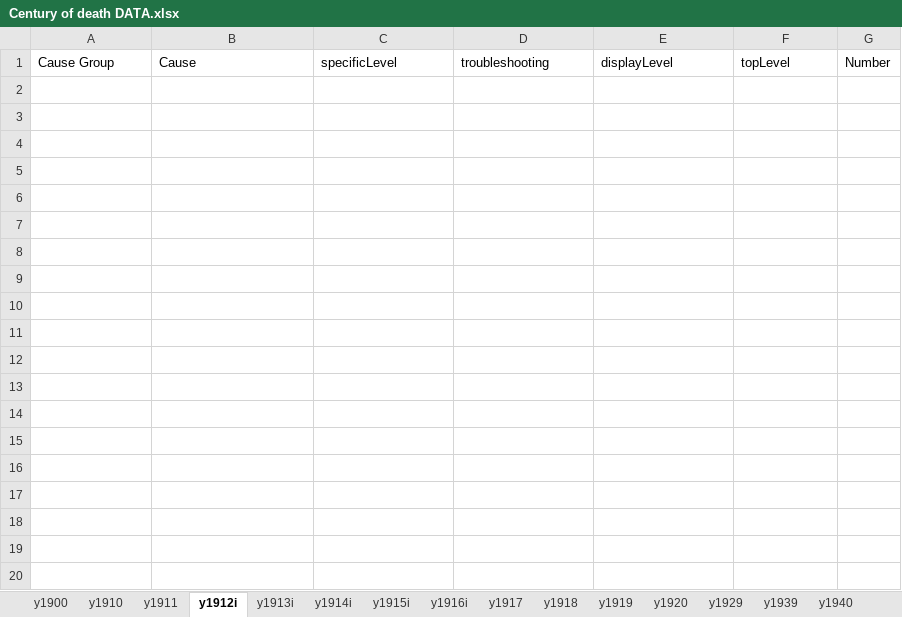
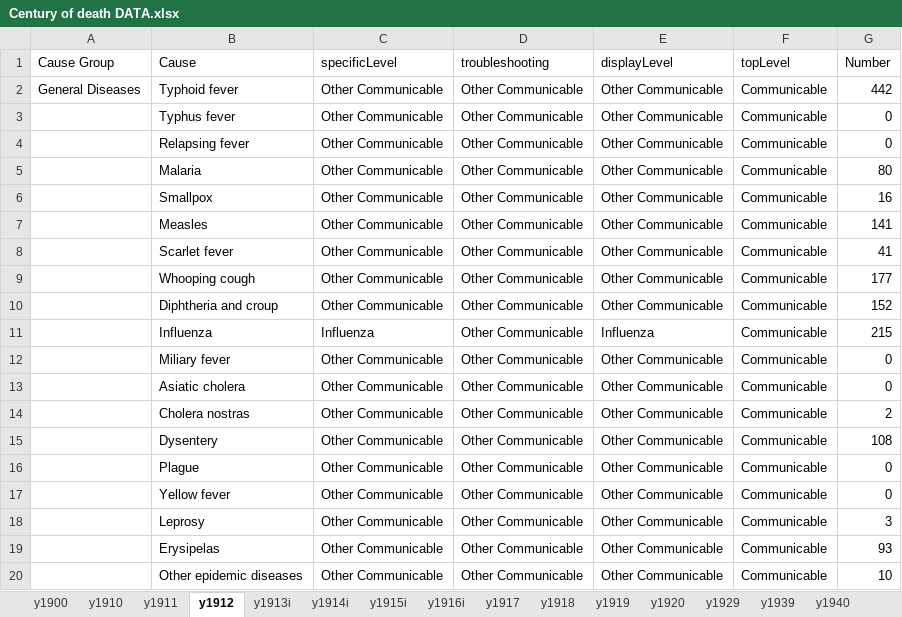
Before and after one commit to mcSamuelDataSci/120_years_of_death, an Excel workbook: Century of death DATA.xlsx, sheet y1912, drawn as a sheet; only a part is shown; values as stored, in another font and other column widths than the file's, no borders; conditional formats not drawn; the diff covers the shown part only; the diff names each change by its address in the sheet, - before the commit and + after, or states it on an @@ line.

Commit message:
1912 added.

```diff
--- a/Century of death DATA.xlsx (sheet y1912)
+++ b/Century of death DATA.xlsx (sheet y1912)
-sheet tab: y1912i
+sheet tab: y1912
+row 2: General Diseases | Typhoid fever | Other Communicable | Other Communicable | Other Communicable | Communicable | 442
+row 3:  | Typhus fever | Other Communicable | Other Communicable | Other Communicable | Communicable | 0
+row 4:  | Relapsing fever | Other Communicable | Other Communicable | Other Communicable | Communicable | 0
+row 5:  | Malaria | Other Communicable | Other Communicable | Other Communicable | Communicable | 80
+row 6:  | Smallpox | Other Communicable | Other Communicable | Other Communicable | Communicable | 16
+row 7:  | Measles | Other Communicable | Other Communicable | Other Communicable | Communicable | 141
+row 8:  | Scarlet fever | Other Communicable | Other Communicable | Other Communicable | Communicable | 41
+row 9:  | Whooping cough | Other Communicable | Other Communicable | Other Communicable | Communicable | 177
+row 10:  | Diphtheria and croup | Other Communicable | Other Communicable | Other Communicable | Communicable | 152
+row 11:  | Influenza | Influenza | Other Communicable | Influenza | Communicable | 215
+row 12:  | Miliary fever | Other Communicable | Other Communicable | Other Communicable | Communicable | 0
+row 13:  | Asiatic cholera | Other Communicable | Other Communicable | Other Communicable | Communicable | 0
+row 14:  | Cholera nostras | Other Communicable | Other Communicable | Other Communicable | Communicable | 2
+row 15:  | Dysentery | Other Communicable | Other Communicable | Other Communicable | Communicable | 108
+row 16:  | Plague | Other Communicable | Other Communicable | Other Communicable | Communicable | 0
+row 17:  | Yellow fever | Other Communicable | Other Communicable | Other Communicable | Communicable | 0
+row 18:  | Leprosy | Other Communicable | Other Communicable | Other Communicable | Communicable | 3
+row 19:  | Erysipelas | Other Communicable | Other Communicable | Other Communicable | Communicable | 93
+row 20:  | Other epidemic diseases | Other Communicable | Other Communicable | Other Communicable | Communicable | 10
```
Also changed, not shown: 185 added rows elsewhere in this sheet, sheet y1911, sheet metaData.
